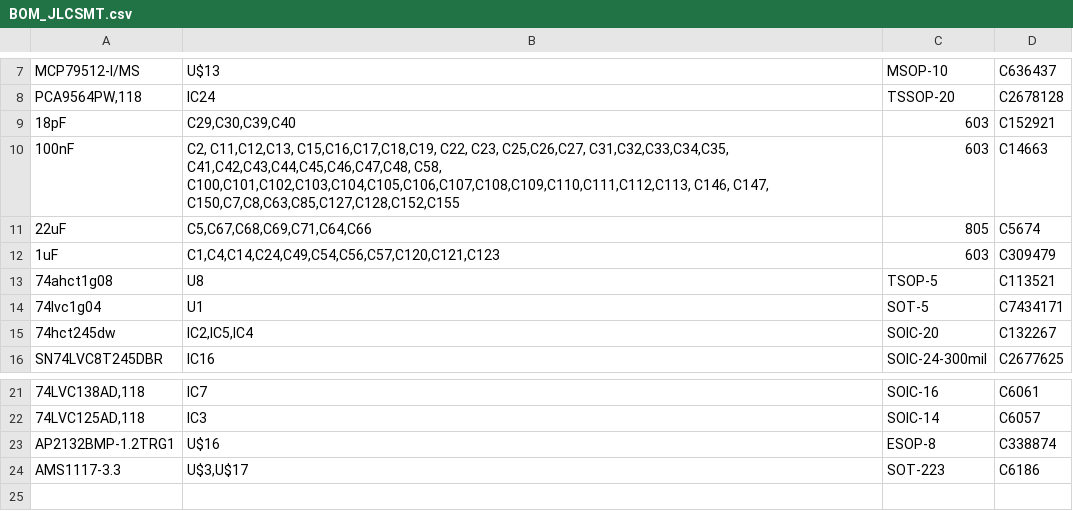
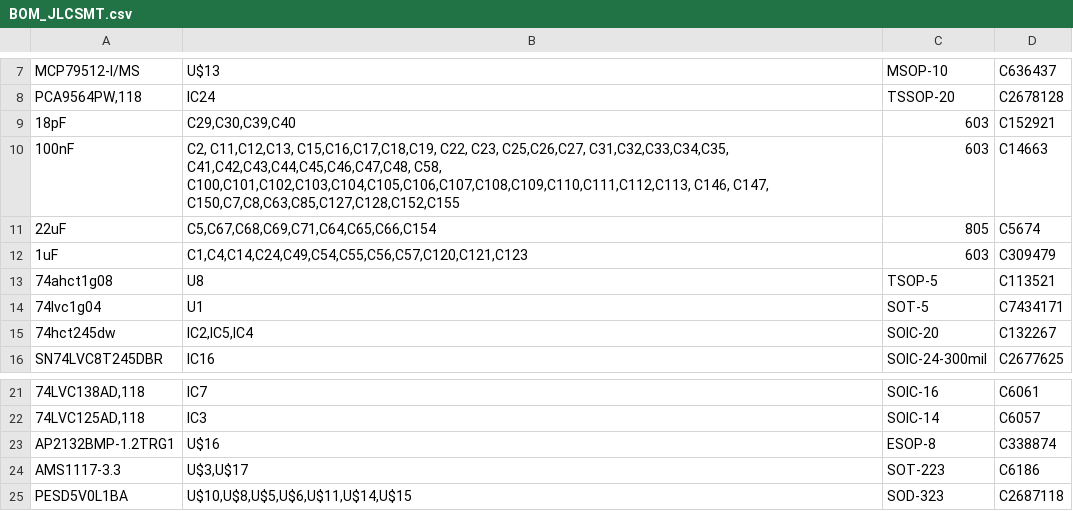
Before and after one commit to fachat/cbm_ultipet, a CSV file: Board/BOM_JLCSMT.csv, drawn as a sheet; only a part is shown, gaps mark what is left out.

```diff
--- a/Board/BOM_JLCSMT.csv
+++ b/Board/BOM_JLCSMT.csv
@@ -10,4 +10,4 @@ MCP79512-I/MS,U$13,MSOP-10,C636437
 100nF,"C2, C11,C12,C13, C15,C16,C17,C18,C19, C22, C23, C25,C26,C27, C31,C32,C33,C34,C35, C41,C42,C43,C44,C45,C46,C47,C48, C58, C100,C101,C102,C103,C104,C105,C106,C107,C108,C109,C110,C111,C112,C113, C146, C147, C150,C7,C8,C63,C85,C127,C128,C152,C155",603,C14663
-22uF,"C5,C67,C68,C69,C71,C64,C66",805,C5674
-1uF,"C1,C4,C14,C24,C49,C54,C56,C57,C120,C121,C123",603,C309479
+22uF,"C5,C67,C68,C69,C71,C64,C65,C66,C154",805,C5674
+1uF,"C1,C4,C14,C24,C49,C54,C55,C56,C57,C120,C121,C123",603,C309479
 74ahct1g08,U8,TSOP-5,C113521
@@ -24 +24,2 @@ AP2132BMP-1.2TRG1,U$16,ESOP-8,C338874
 AMS1117-3.3,"U$3,U$17",SOT-223,C6186
+PESD5V0L1BA,"U$10,U$8,U$5,U$6,U$11,U$14,U$15",SOD-323,C2687118
```
Also changed, not shown: 17 other files.
